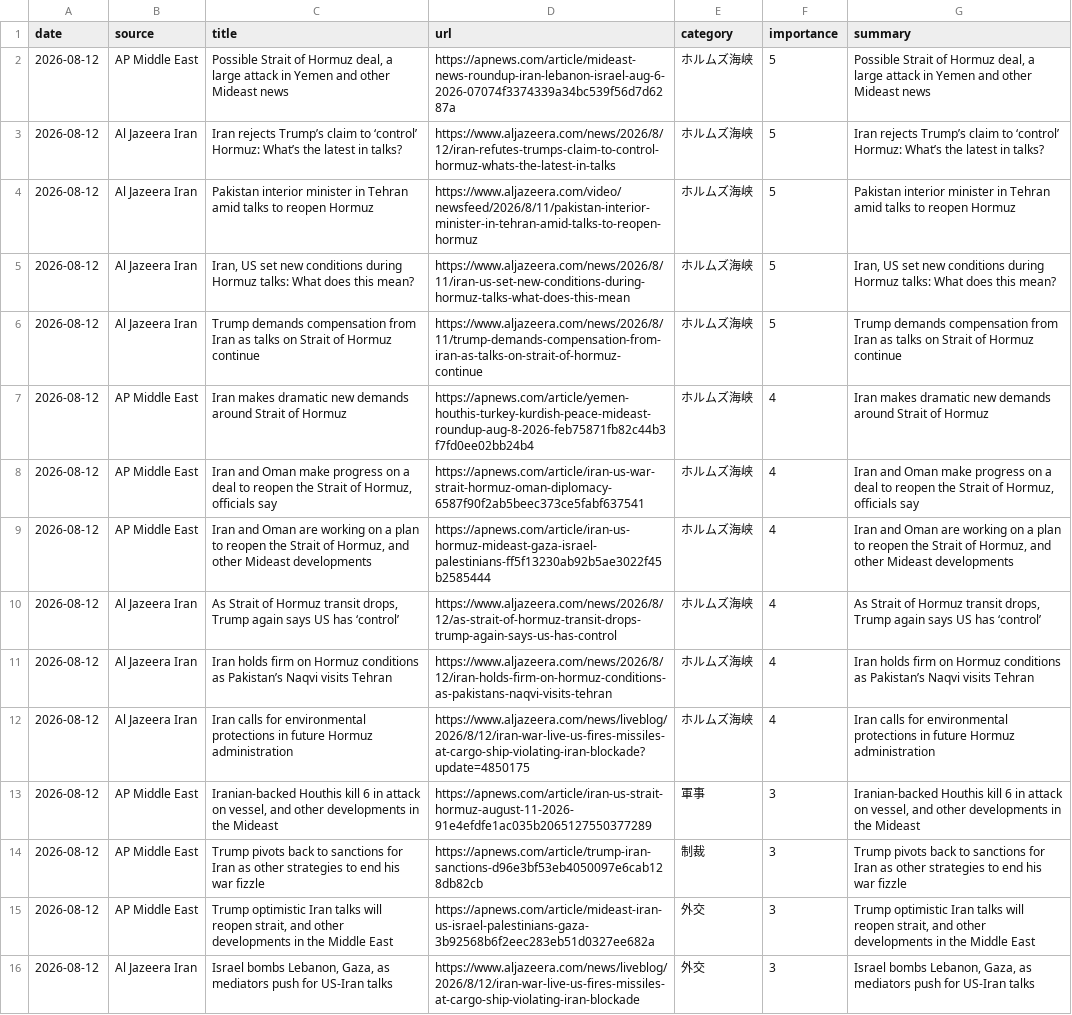
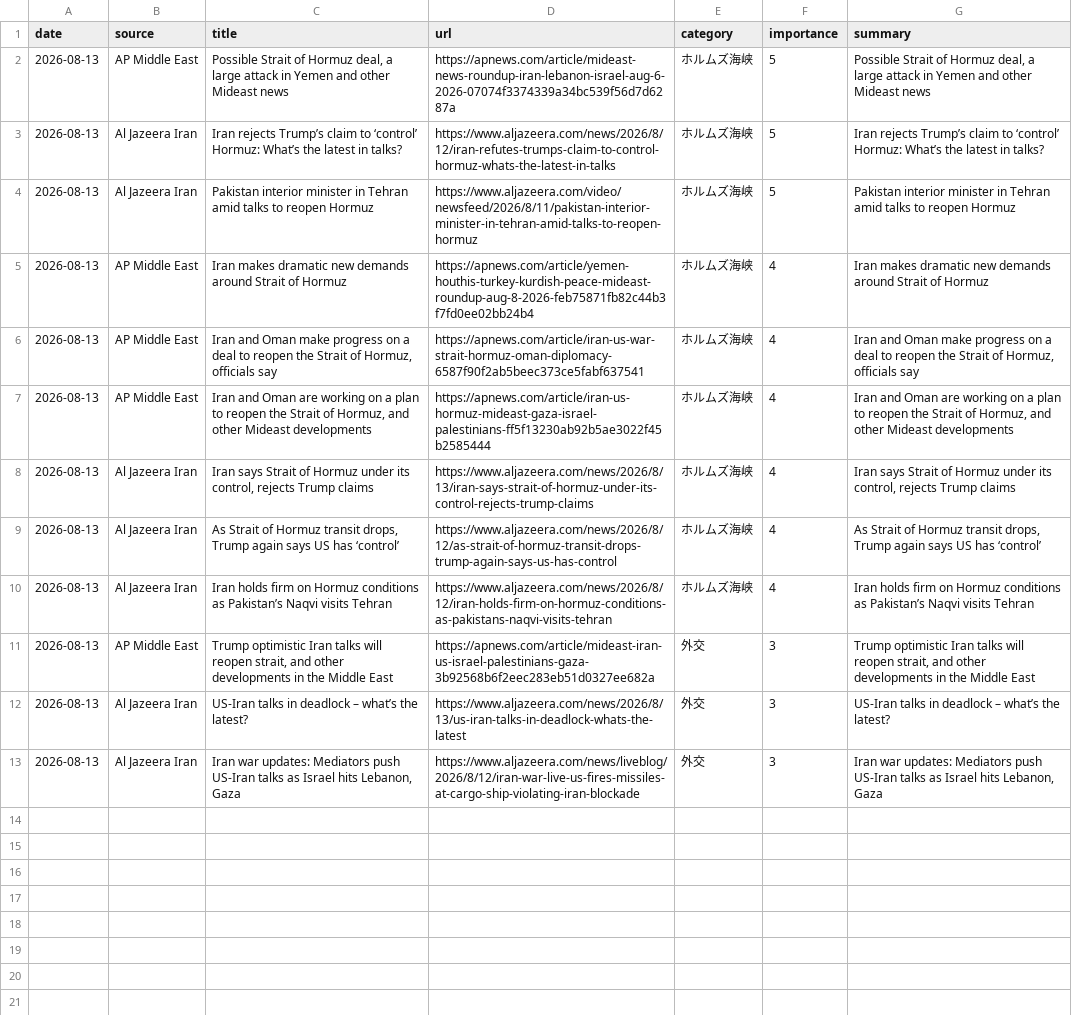
Before and after one commit to naka3-14/i-news, a CSV file: data/iran_news.csv, drawn as a sheet; removed rows and columns are numbered as before the commit, all else as after; the diff names each change by its address in the sheet, - before the commit and + after, or states it on an @@ line.

```diff
--- a/data/iran_news.csv
+++ b/data/iran_news.csv
-A2:A4 (date): 2026-08-12
+A2:A4 (date): 2026-08-13
-row 5: 2026-08-12 | Al Jazeera Iran | Iran, US set new conditions during Hormuz talks: What does this mean? | https://www.aljazeera.com/news/2026/8/11/iran-us-set-new-conditions-during-hormuz-talks-what-does-this-mean | ホルムズ海峡 | 5 | Iran, US set new conditions during Hormuz talks: What does this mean?
-row 6: 2026-08-12 | Al Jazeera Iran | Trump demands compensation from Iran as talks on Strait of Hormuz continue | https://www.aljazeera.com/news/2026/8/11/trump-demands-compensation-from-iran-as-talks-on-strait-of-hormuz-continue | ホルムズ海峡 | 5 | Trump demands compensation from Iran as talks on Strait of Hormuz continue
-A5:A7 (date): 2026-08-12
+A5:A7 (date): 2026-08-13
+row 8: 2026-08-13 | Al Jazeera Iran | Iran says Strait of Hormuz under its control, rejects Trump claims | https://www.aljazeera.com/news/2026/8/13/iran-says-strait-of-hormuz-under-its-control-rejects-trump-claims | ホルムズ海峡 | 4 | Iran says Strait of Hormuz under its control, rejects Trump claims
-A9:A10 (date): 2026-08-12
+A9:A10 (date): 2026-08-13
-row 12: 2026-08-12 | Al Jazeera Iran | Iran calls for environmental protections in future Hormuz administration | https://www.aljazeera.com/news/liveblog/2026/8/12/iran-war-live-us-fires-missiles-at-cargo-ship-violating-iran-blockade?update=4850175 | ホルムズ海峡 | 4 | Iran calls for environmental protections in future Hormuz administration
-row 13: 2026-08-12 | AP Middle East | Iranian-backed Houthis kill 6 in attack on vessel, and other developments in the Mideast | https://apnews.com/article/iran-us-strait-hormuz-august-11-2026-91e4efdfe1ac035b2065127550377289 | 軍事 | 3 | Iranian-backed Houthis kill 6 in attack on vessel, and other developments in the Mideast
-row 14: 2026-08-12 | AP Middle East | Trump pivots back to sanctions for Iran as other strategies to end his war fizzle | https://apnews.com/article/trump-iran-sanctions-d96e3bf53eb4050097e6cab128db82cb | 制裁 | 3 | Trump pivots back to sanctions for Iran as other strategies to end his war fizzle
-A11 (date): 2026-08-12
+A11 (date): 2026-08-13
+row 12: 2026-08-13 | Al Jazeera Iran | US-Iran talks in deadlock – what’s the latest? | https://www.aljazeera.com/news/2026/8/13/us-iran-talks-in-deadlock-whats-the-latest | 外交 | 3 | US-Iran talks in deadlock – what’s the latest?
-A13 (date): 2026-08-12
+A13 (date): 2026-08-13
-C13 (title): Israel bombs Lebanon, Gaza, as mediators push for US-Iran talks
+C13 (title): Iran war updates: Mediators push US-Iran talks as Israel hits Lebanon, Gaza
-G13 (summary): Israel bombs Lebanon, Gaza, as mediators push for US-Iran talks
+G13 (summary): Iran war updates: Mediators push US-Iran talks as Israel hits Lebanon, Gaza
```
Also changed, not shown: 6 other files.
